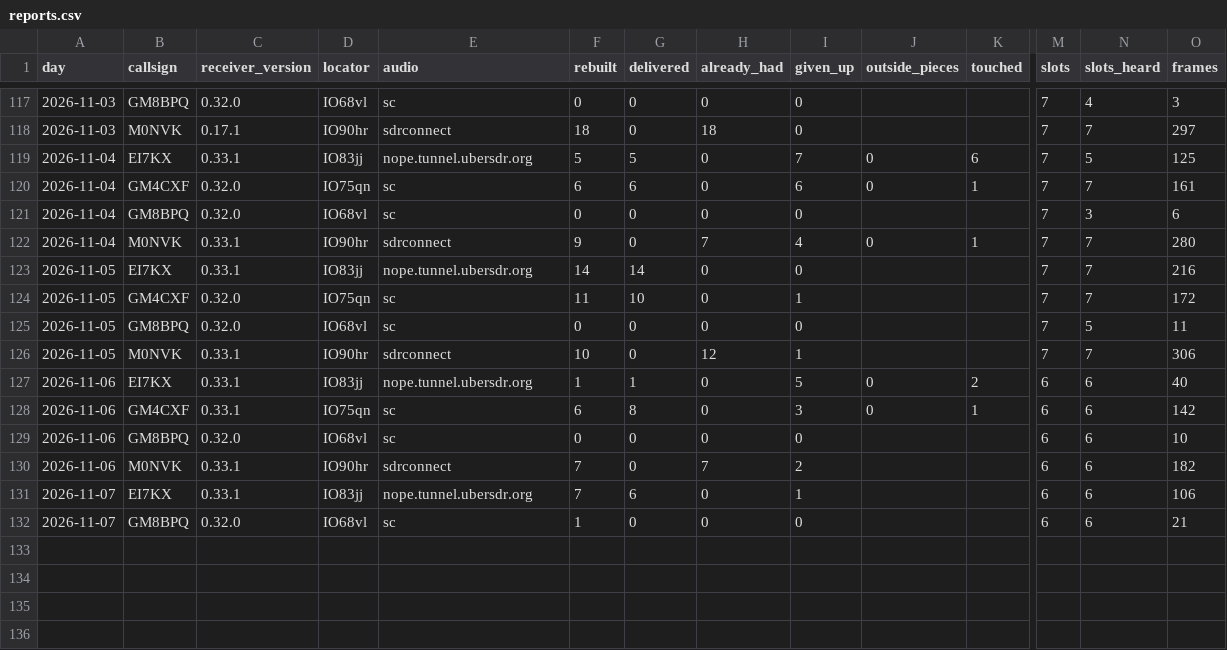
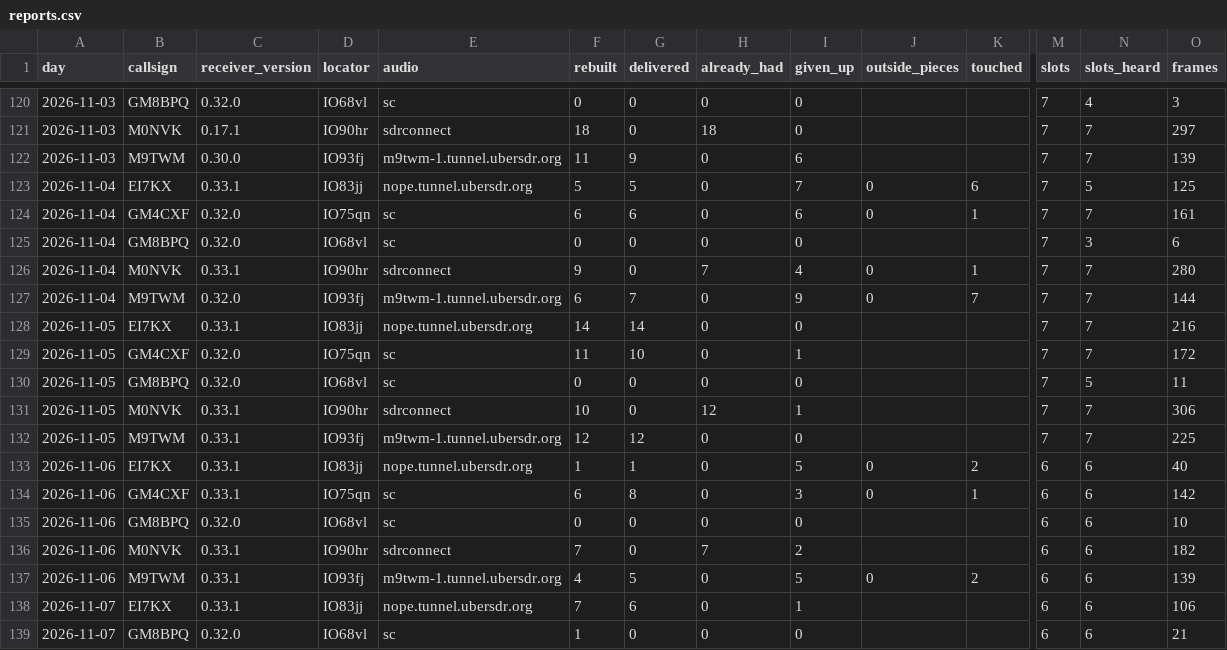
Before and after one commit to packet-net/pdn-mailcast, a CSV file: reports/data/reports.csv, drawn as a sheet; only a part is shown, gaps mark what is left out; rows hold the shown columns only; the diff covers the shown part only; the diff names each change by its address in the sheet, - before the commit and + after, or states it on an @@ line.

```diff
--- a/reports/data/reports.csv
+++ b/reports/data/reports.csv
+row 122: 2026-11-03 | M9TWM | 0.30.0 | IO93fj | m9twm-1.tunnel.ubersdr.org | 11 | 9 | 0 | 6 |  |  | 7 | 7 | 139
+row 127: 2026-11-04 | M9TWM | 0.32.0 | IO93fj | m9twm-1.tunnel.ubersdr.org | 6 | 7 | 0 | 9 | 0 | 7 | 7 | 7 | 144
+row 132: 2026-11-05 | M9TWM | 0.33.1 | IO93fj | m9twm-1.tunnel.ubersdr.org | 12 | 12 | 0 | 0 |  |  | 7 | 7 | 225
+row 137: 2026-11-06 | M9TWM | 0.33.1 | IO93fj | m9twm-1.tunnel.ubersdr.org | 4 | 5 | 0 | 5 | 0 | 2 | 6 | 6 | 139
```
Also changed, not shown: 3 added rows elsewhere in this file, reports/data/slots.csv, reports/data/stations.csv.
